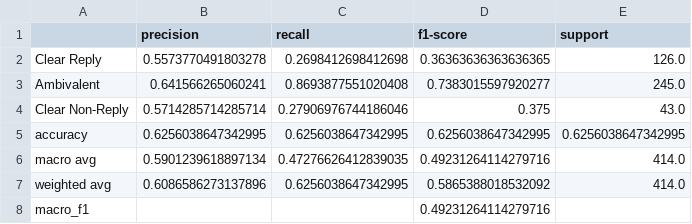
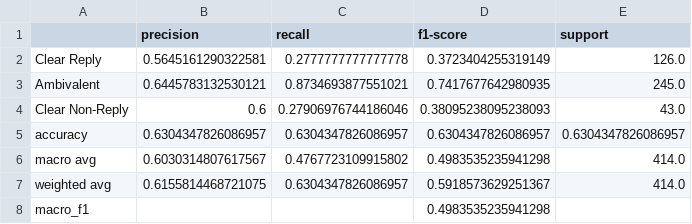
Before and after one commit to Varmah14/SemEval-task-6, a CSV file: csv_files/clarity_task_xgb_fe_results.csv, drawn as a sheet.

```diff
--- a/csv_files/clarity_task_xgb_fe_results.csv
+++ b/csv_files/clarity_task_xgb_fe_results.csv
@@ -1,8 +1,8 @@
 ,precision,recall,f1-score,support
-Clear Reply,0.5573770491803278,0.2698412698412698,0.36363636363636365,126.0
-Ambivalent,0.641566265060241,0.8693877551020408,0.7383015597920277,245.0
-Clear Non-Reply,0.5714285714285714,0.27906976744186046,0.375,43.0
-accuracy,0.6256038647342995,0.6256038647342995,0.6256038647342995,0.6256038647342995
-macro avg,0.5901239618897134,0.47276626412839035,0.49231264114279716,414.0
-weighted avg,0.6086586273137896,0.6256038647342995,0.5865388018532092,414.0
-macro_f1,,,0.49231264114279716,
+Clear Reply,0.5645161290322581,0.2777777777777778,0.3723404255319149,126.0
+Ambivalent,0.6445783132530121,0.8734693877551021,0.7417677642980935,245.0
+Clear Non-Reply,0.6,0.27906976744186046,0.38095238095238093,43.0
+accuracy,0.6304347826086957,0.6304347826086957,0.6304347826086957,0.6304347826086957
+macro avg,0.6030314807617567,0.4767723109915802,0.4983535235941298,414.0
+weighted avg,0.6155814468721075,0.6304347826086957,0.5918573629251367,414.0
+macro_f1,,,0.4983535235941298,
```
Also changed, not shown: csv_files/evasion_task_xgb_fe_results.csv.
